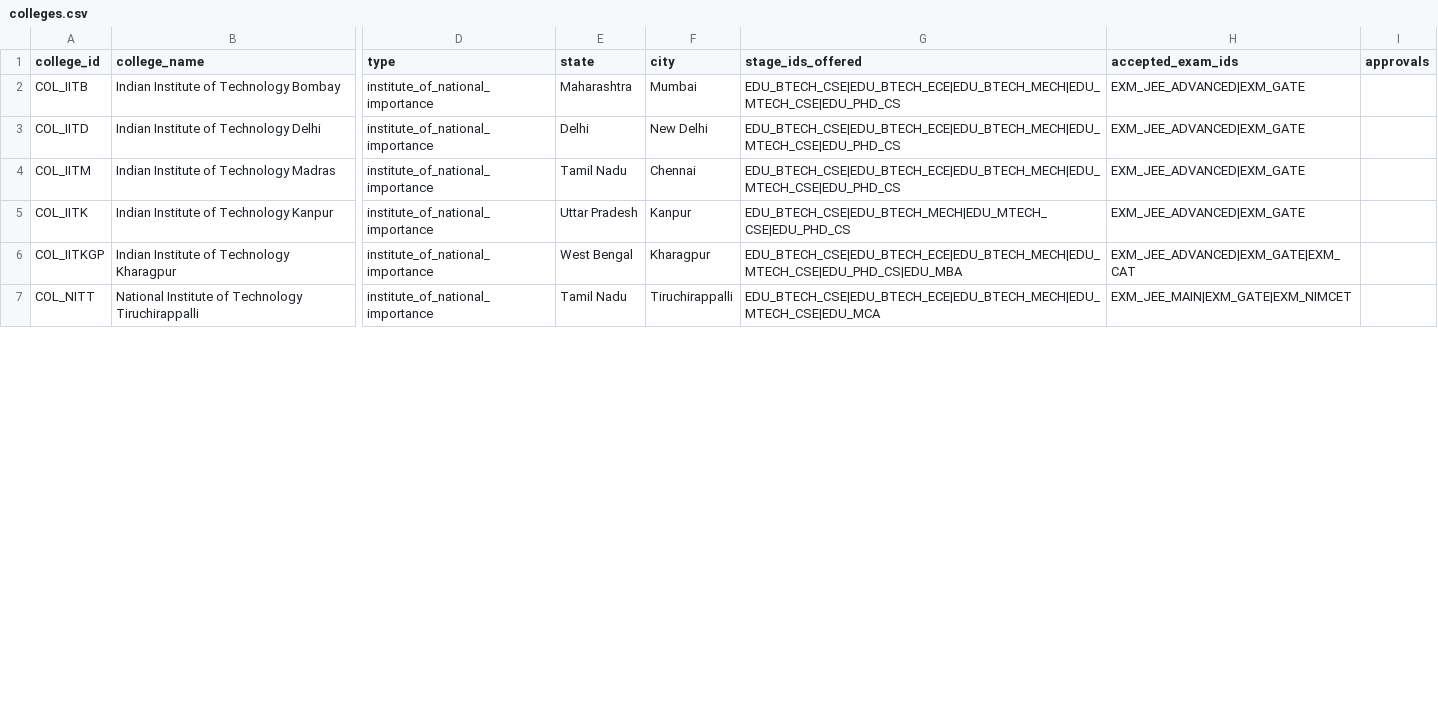
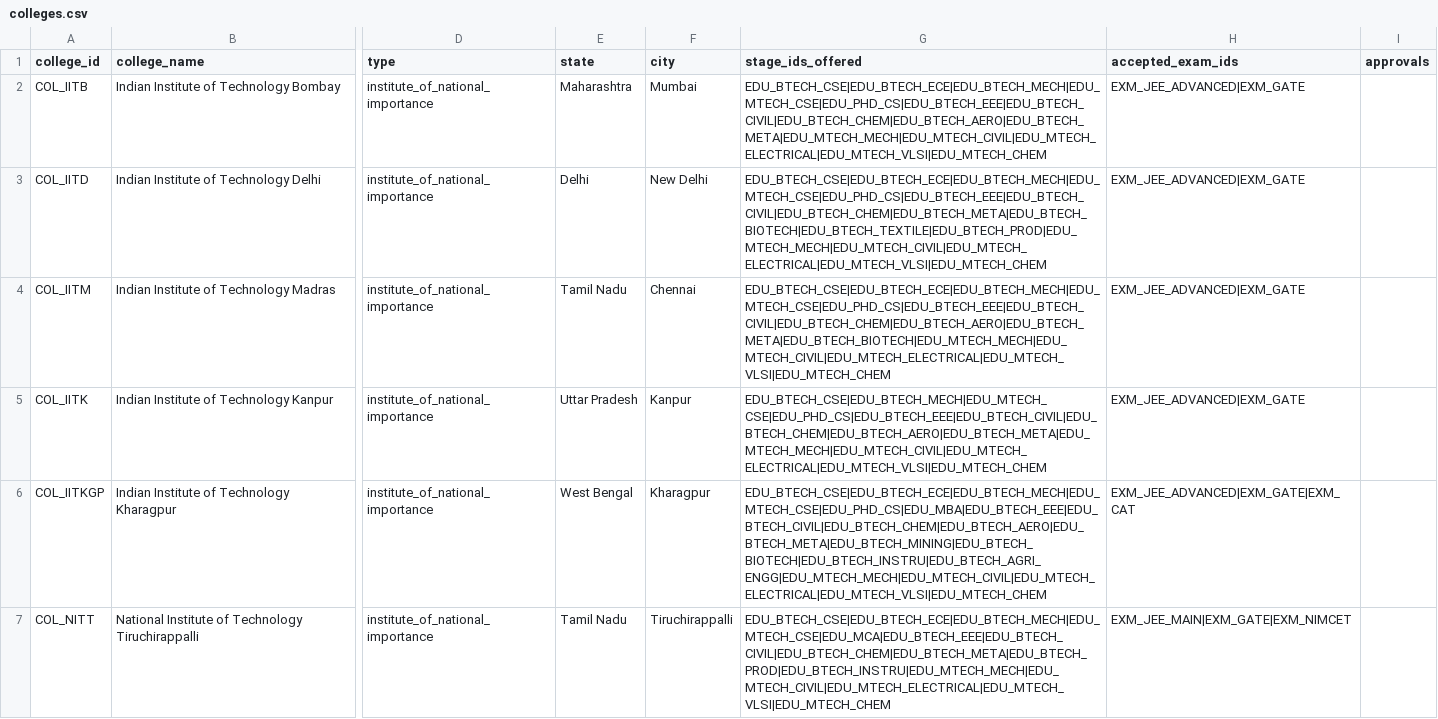
Before and after one commit to Anoop1230-tech/career-compass-ai, a CSV file: datasets/colleges.csv, drawn as a sheet; only a part is shown, gaps mark what is left out; the diff covers the shown part only; the diff names each change by its address in the sheet, - before the commit and + after, or states it on an @@ line.

```diff
--- a/datasets/colleges.csv
+++ b/datasets/colleges.csv
-G2 (stage_ids_offered): EDU_BTECH_CSE|EDU_BTECH_ECE|EDU_BTECH_MECH|EDU_MTECH_CSE|EDU_PHD_CS
+G2 (stage_ids_offered): EDU_BTECH_CSE|EDU_BTECH_ECE|EDU_BTECH_MECH|EDU_MTECH_CSE|EDU_PHD_CS|EDU_BTECH_EEE|EDU_BTECH_CIVIL|EDU_BTECH_CHEM|EDU_BTECH_AERO|EDU_BTECH_META|EDU_MTECH_MECH|EDU_MTECH_CIVIL|EDU_MTECH_ELECTRICAL|EDU_MTECH_VLSI|EDU_MTECH_CHEM
-G3 (stage_ids_offered): EDU_BTECH_CSE|EDU_BTECH_ECE|EDU_BTECH_MECH|EDU_MTECH_CSE|EDU_PHD_CS
+G3 (stage_ids_offered): EDU_BTECH_CSE|EDU_BTECH_ECE|EDU_BTECH_MECH|EDU_MTECH_CSE|EDU_PHD_CS|EDU_BTECH_EEE|EDU_BTECH_CIVIL|EDU_BTECH_CHEM|EDU_BTECH_META|EDU_BTECH_BIOTECH|EDU_BTECH_TEXTILE|EDU_BTECH_PROD|EDU_MTECH_MECH|EDU_MTECH_CIVIL|EDU_MTECH_ELECTRICAL|EDU_MTECH_VLSI|EDU_MTECH_CHEM
-G4 (stage_ids_offered): EDU_BTECH_CSE|EDU_BTECH_ECE|EDU_BTECH_MECH|EDU_MTECH_CSE|EDU_PHD_CS
+G4 (stage_ids_offered): EDU_BTECH_CSE|EDU_BTECH_ECE|EDU_BTECH_MECH|EDU_MTECH_CSE|EDU_PHD_CS|EDU_BTECH_EEE|EDU_BTECH_CIVIL|EDU_BTECH_CHEM|EDU_BTECH_AERO|EDU_BTECH_META|EDU_BTECH_BIOTECH|EDU_MTECH_MECH|EDU_MTECH_CIVIL|EDU_MTECH_ELECTRICAL|EDU_MTECH_VLSI|EDU_MTECH_CHEM
-G5 (stage_ids_offered): EDU_BTECH_CSE|EDU_BTECH_MECH|EDU_MTECH_CSE|EDU_PHD_CS
+G5 (stage_ids_offered): EDU_BTECH_CSE|EDU_BTECH_MECH|EDU_MTECH_CSE|EDU_PHD_CS|EDU_BTECH_EEE|EDU_BTECH_CIVIL|EDU_BTECH_CHEM|EDU_BTECH_AERO|EDU_BTECH_META|EDU_MTECH_MECH|EDU_MTECH_CIVIL|EDU_MTECH_ELECTRICAL|EDU_MTECH_VLSI|EDU_MTECH_CHEM
-G6 (stage_ids_offered): EDU_BTECH_CSE|EDU_BTECH_ECE|EDU_BTECH_MECH|EDU_MTECH_CSE|EDU_PHD_CS|EDU_MBA
+G6 (stage_ids_offered): EDU_BTECH_CSE|EDU_BTECH_ECE|EDU_BTECH_MECH|EDU_MTECH_CSE|EDU_PHD_CS|EDU_MBA|EDU_BTECH_EEE|EDU_BTECH_CIVIL|EDU_BTECH_CHEM|EDU_BTECH_AERO|EDU_BTECH_META|EDU_BTECH_MINING|EDU_BTECH_BIOTECH|EDU_BTECH_INSTRU|EDU_BTECH_AGRI_ENGG|EDU_MTECH_MECH|EDU_MTECH_CIVIL|EDU_MTECH_ELECTRICAL|EDU_MTECH_VLSI|EDU_MTECH_CHEM
-G7 (stage_ids_offered): EDU_BTECH_CSE|EDU_BTECH_ECE|EDU_BTECH_MECH|EDU_MTECH_CSE|EDU_MCA
+G7 (stage_ids_offered): EDU_BTECH_CSE|EDU_BTECH_ECE|EDU_BTECH_MECH|EDU_MTECH_CSE|EDU_MCA|EDU_BTECH_EEE|EDU_BTECH_CIVIL|EDU_BTECH_CHEM|EDU_BTECH_META|EDU_BTECH_PROD|EDU_BTECH_INSTRU|EDU_MTECH_MECH|EDU_MTECH_CIVIL|EDU_MTECH_ELECTRICAL|EDU_MTECH_VLSI|EDU_MTECH_CHEM
```
Also changed, not shown: 2 added rows and 6 edited cells elsewhere in this file, datasets/education_stages.csv, datasets/scholarships.csv, 19 other files.
